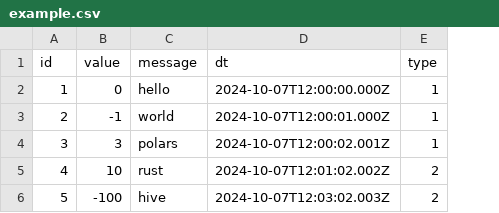
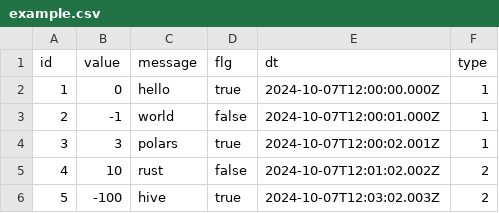
Before and after one commit to junkor-1011/polars-rust-partitioned-parquet-example-2024, a CSV file: data/input-csv/example.csv, drawn as a sheet; the diff names each change by its address in the sheet, - before the commit and + after, or states it on an @@ line.

Commit message:
add column

```diff
--- a/data/input-csv/example.csv
+++ b/data/input-csv/example.csv
+column D (flg), rows 2-6: true | false | true | false | true
```
